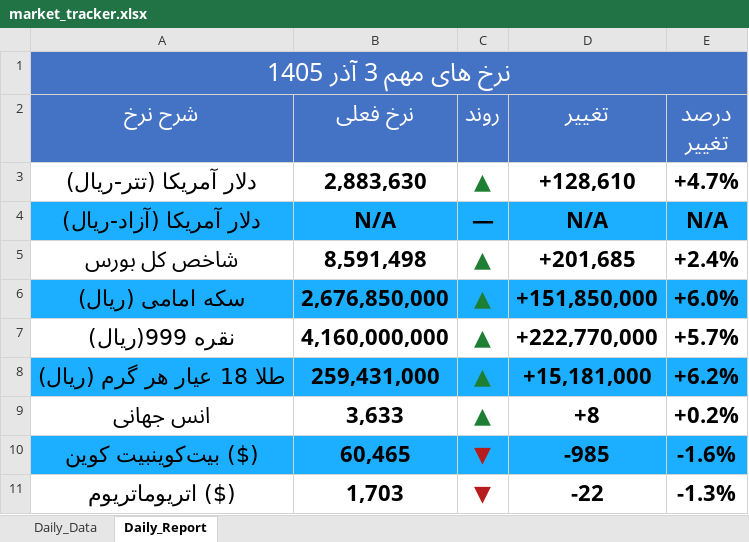
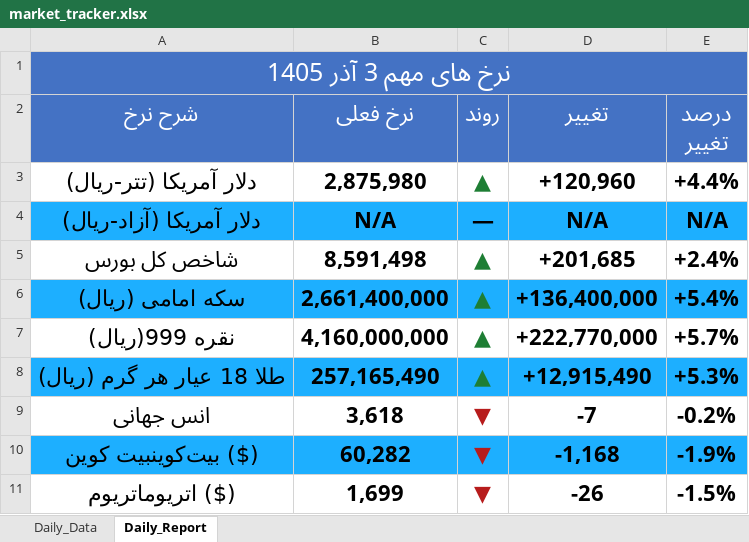
Before and after one commit to pcm0nk/currency-scraper, an Excel workbook: output/market_tracker.xlsx, sheet Daily_Report, drawn as a sheet; values as stored, in another font and other column widths than the file's, no borders; the diff names each change by its address in the sheet, - before the commit and + after, or states it on an @@ line.

```diff
--- a/output/market_tracker.xlsx (sheet Daily_Report)
+++ b/output/market_tracker.xlsx (sheet Daily_Report)
-B3 (نرخ فعلی): 2,883,630
+B3 (نرخ فعلی): 2,875,980
-D3 (تغییر): +128,610
+D3 (تغییر): +120,960
-E3 (درصد تغییر): +4.7%
+E3 (درصد تغییر): +4.4%
-B6 (نرخ فعلی): 2,676,850,000
+B6 (نرخ فعلی): 2,661,400,000
-D6 (تغییر): +151,850,000
+D6 (تغییر): +136,400,000
-E6 (درصد تغییر): +6.0%
+E6 (درصد تغییر): +5.4%
-B8 (نرخ فعلی): 259,431,000
+B8 (نرخ فعلی): 257,165,490
-D8 (تغییر): +15,181,000
+D8 (تغییر): +12,915,490
-E8 (درصد تغییر): +6.2%
+E8 (درصد تغییر): +5.3%
-B9 (نرخ فعلی): 3,633
+B9 (نرخ فعلی): 3,618
-C9 (روند): ▲
+C9 (روند): ▼
-C9 text colour: #1E7E34
+C9 text colour: #B71C1C
-D9 (تغییر): +8
+D9 (تغییر): -7
-E9 (درصد تغییر): +0.2%
+E9 (درصد تغییر): -0.2%
-B10 (نرخ فعلی): 60,465
+B10 (نرخ فعلی): 60,282
-D10 (تغییر): -985
+D10 (تغییر): -1,168
-E10 (درصد تغییر): -1.6%
+E10 (درصد تغییر): -1.9%
-B11 (نرخ فعلی): 1,703
+B11 (نرخ فعلی): 1,699
-D11 (تغییر): -22
+D11 (تغییر): -26
-E11 (درصد تغییر): -1.3%
+E11 (درصد تغییر): -1.5%
```
Also changed, not shown: sheet Daily_Data, 1 other file.
